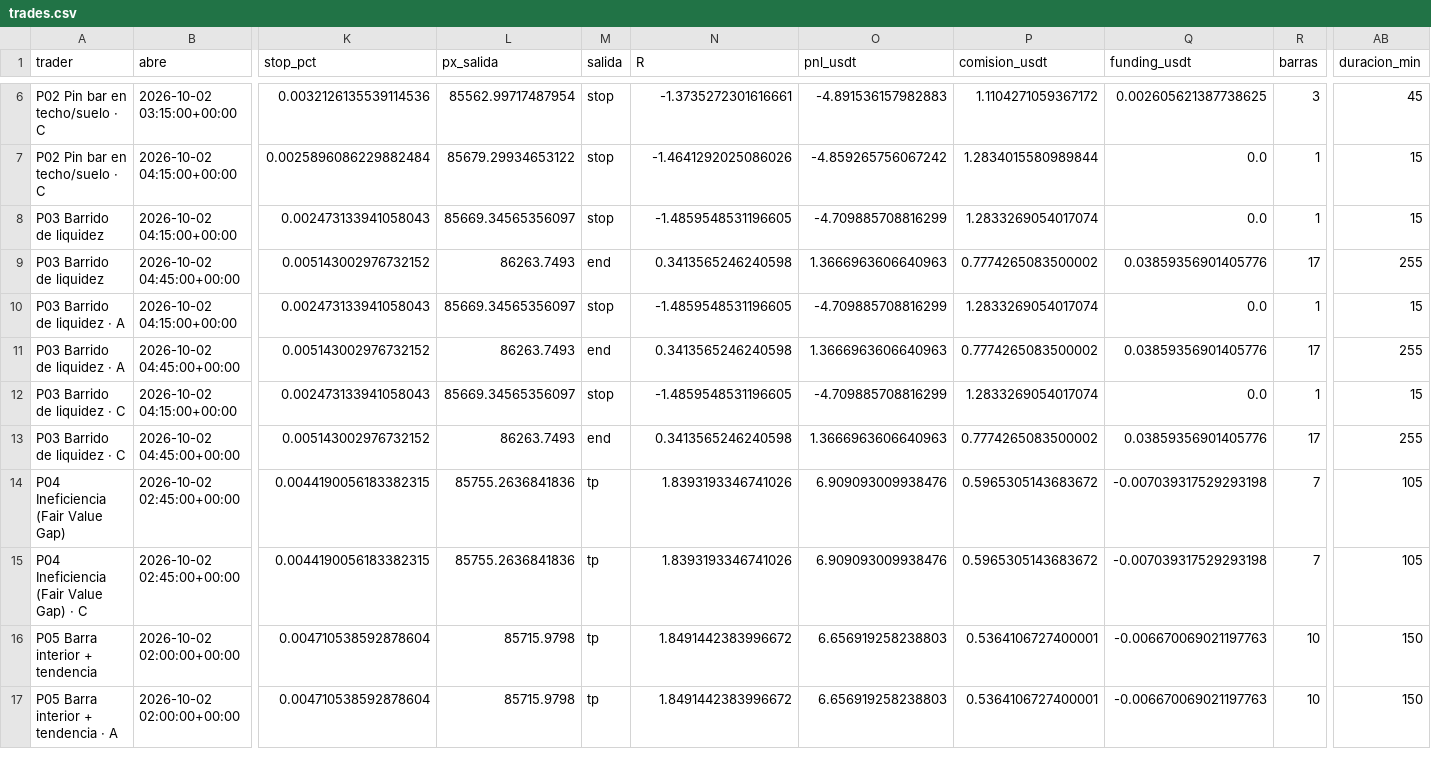
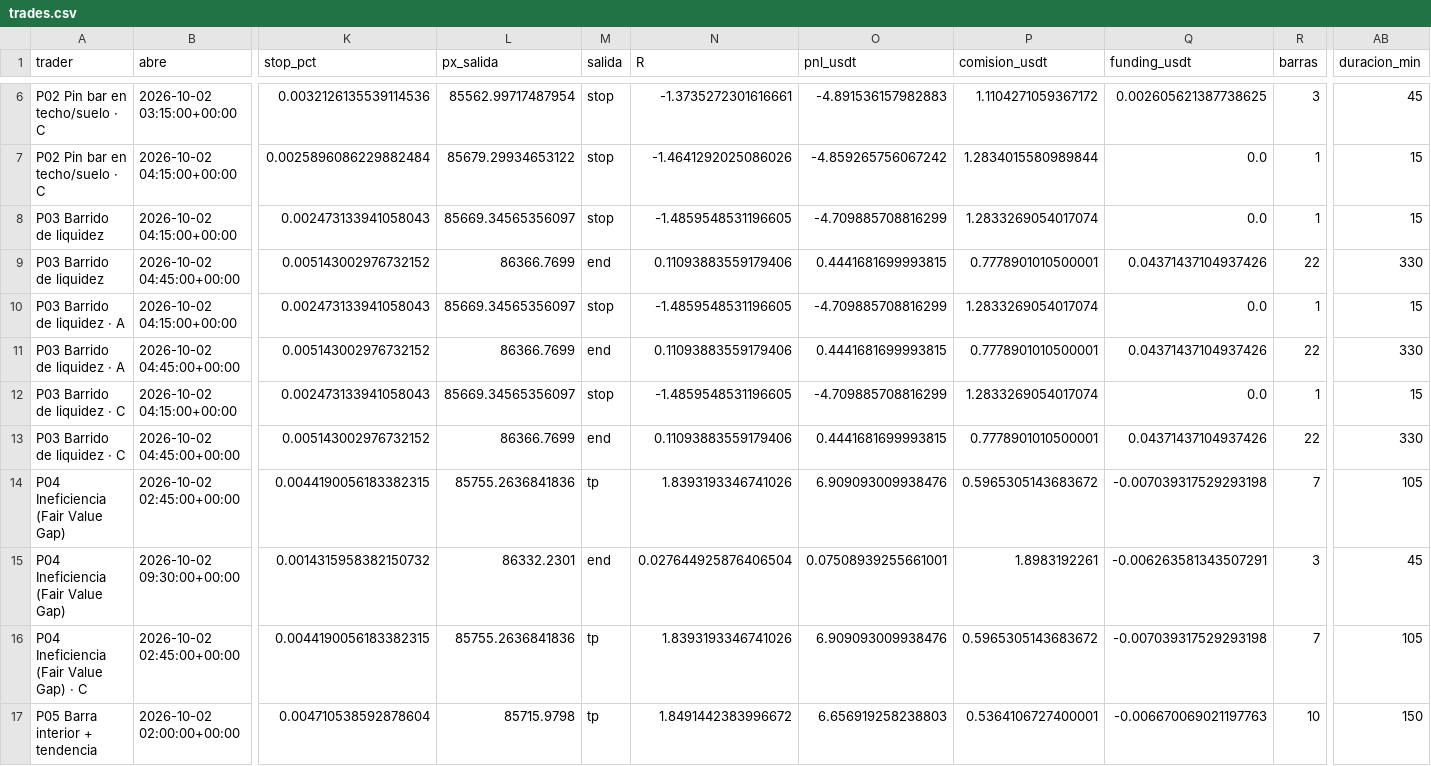
Before and after one commit to josecarrera2708-wq/viral-video-saas, a CSV file: millonary/paper_state/mesa15/trades.csv, drawn as a sheet; only a part is shown, gaps mark what is left out; the shorter side is filled out with more unchanged rows; rows hold the shown columns only; the diff covers the shown part only; the diff names each change by its address in the sheet, - before the commit and + after, or states it on an @@ line.

```diff
--- a/millonary/paper_state/mesa15/trades.csv
+++ b/millonary/paper_state/mesa15/trades.csv
-L9 (px_salida): 86263.7493
+L9 (px_salida): 86366.7699
-N9 (R): 0.3413565246240598
+N9 (R): 0.11093883559179406
-O9 (pnl_usdt): 1.3666963606640963
+O9 (pnl_usdt): 0.4441681699993815
-P9 (comision_usdt): 0.7774265083500002
+P9 (comision_usdt): 0.7778901010500001
-Q9 (funding_usdt): 0.03859356901405776
+Q9 (funding_usdt): 0.04371437104937426
-R9 (barras): 17
+R9 (barras): 22
-AB9 (duracion_min): 255
+AB9 (duracion_min): 330
-L11 (px_salida): 86263.7493
+L11 (px_salida): 86366.7699
-N11 (R): 0.3413565246240598
+N11 (R): 0.11093883559179406
-O11 (pnl_usdt): 1.3666963606640963
+O11 (pnl_usdt): 0.4441681699993815
-P11 (comision_usdt): 0.7774265083500002
+P11 (comision_usdt): 0.7778901010500001
-Q11 (funding_usdt): 0.03859356901405776
+Q11 (funding_usdt): 0.04371437104937426
-R11 (barras): 17
+R11 (barras): 22
-AB11 (duracion_min): 255
+AB11 (duracion_min): 330
-L13 (px_salida): 86263.7493
+L13 (px_salida): 86366.7699
-N13 (R): 0.3413565246240598
+N13 (R): 0.11093883559179406
-O13 (pnl_usdt): 1.3666963606640963
+O13 (pnl_usdt): 0.4441681699993815
-P13 (comision_usdt): 0.7774265083500002
+P13 (comision_usdt): 0.7778901010500001
-Q13 (funding_usdt): 0.03859356901405776
+Q13 (funding_usdt): 0.04371437104937426
-R13 (barras): 17
+R13 (barras): 22
-AB13 (duracion_min): 255
+AB13 (duracion_min): 330
+row 15: P04 Ineficiencia (Fair Value Gap) | 2026-10-02 09:30:00+00:00 | 0.0014315958382150732 | 86332.2301 | end | 0.027644925876406504 | 0.07508939255661001 | 1.8983192261 | -0.006263581343507291 | 3 | 45
```
Also changed, not shown: 21 edited cells elsewhere in this file, millonary/paper_state/intradia/trades.csv, millonary/paper_state/intradia/trades_mejoras.csv, 12 other files.
